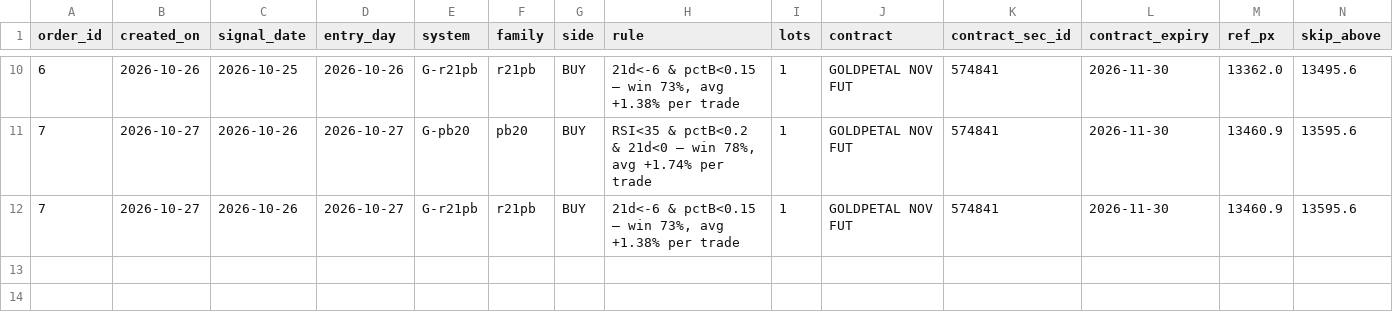
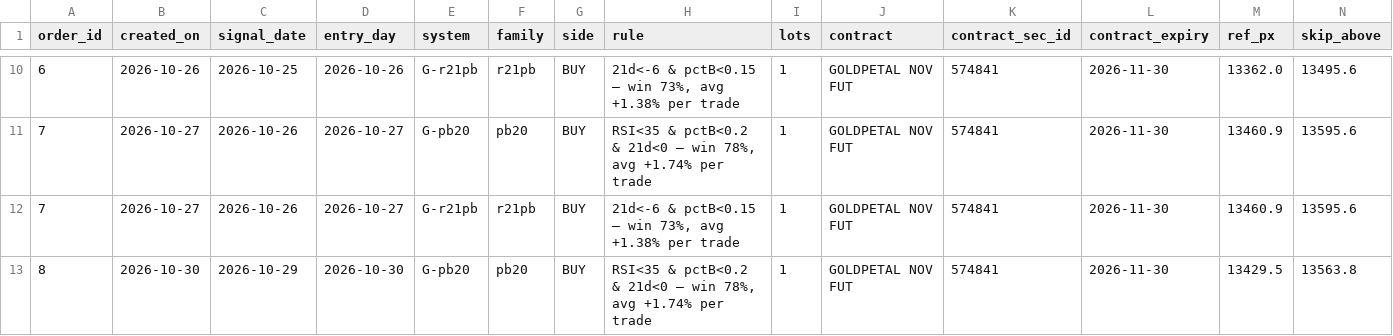
Before and after one commit to abhayv7272/ms-gold-algo, a CSV file: data/algo/orders.csv, drawn as a sheet; only a part is shown, gaps mark what is left out; rows hold the shown columns only; the diff names each change by its address in the sheet, - before the commit and + after, or states it on an @@ line.

```diff
--- a/data/algo/orders.csv
+++ b/data/algo/orders.csv
+row 13: 8 | 2026-10-30 | 2026-10-29 | 2026-10-30 | G-pb20 | pb20 | BUY | RSI<35 & pctB<0.2 & 21d<0 — win 78%, avg +1.74% per trade | 1 | GOLDPETAL NOV FUT | 574841 | 2026-11-30 | 13429.5 | 13563.8
```
Also changed, not shown: data/algo/health_log.csv, data/algo/live_tail.csv, 2 other files.
